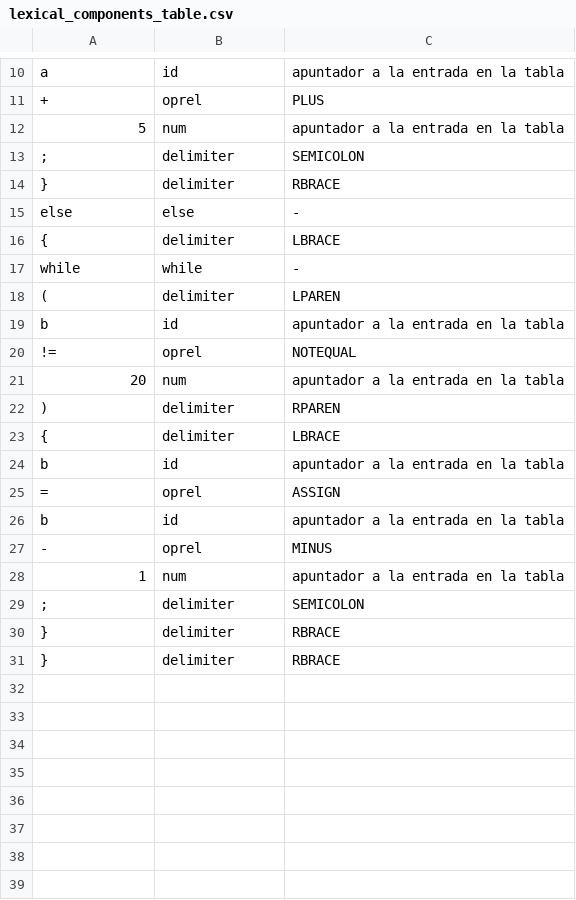
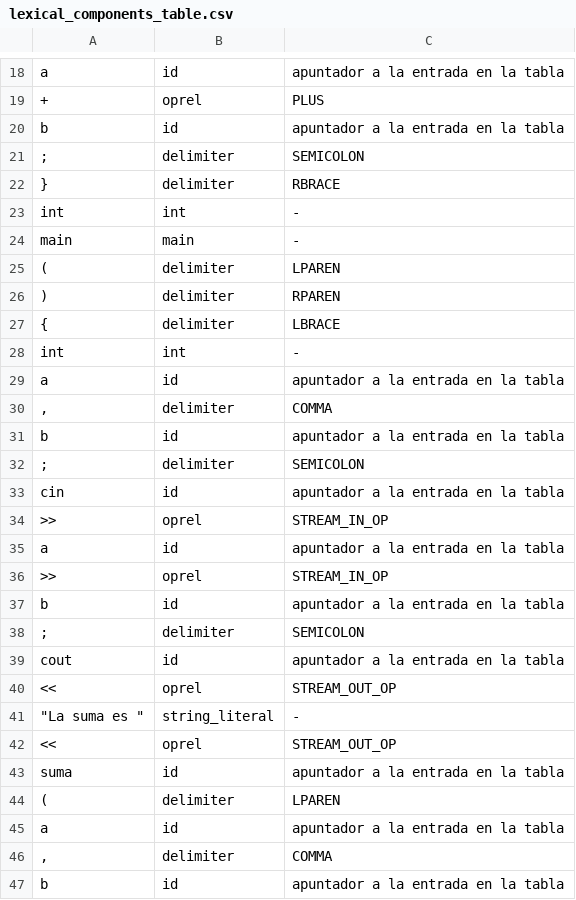
Before and after one commit to MaeMazcort/LexicalAnalyzer, a CSV file: lexical_components_table.csv, drawn as a sheet; only a part is shown, gaps mark what is left out; the shorter side is filled out with more unchanged rows; the diff covers the shown part only.

```diff
--- a/lexical_components_table.csv
+++ b/lexical_components_table.csv
@@ -11,20 +19,29 @@ a,id,apuntador a la entrada en la tabla
 +,oprel,PLUS
-5,num,apuntador a la entrada en la tabla
+b,id,apuntador a la entrada en la tabla
 ;,delimiter,SEMICOLON
 },delimiter,RBRACE
-else,else,-
-{,delimiter,LBRACE
-while,while,-
+int,int,-
+main,main,-
 (,delimiter,LPAREN
-b,id,apuntador a la entrada en la tabla
-!=,oprel,NOTEQUAL
-20,num,apuntador a la entrada en la tabla
 ),delimiter,RPAREN
 {,delimiter,LBRACE
+int,int,-
+a,id,apuntador a la entrada en la tabla
+",",delimiter,COMMA
 b,id,apuntador a la entrada en la tabla
-=,oprel,ASSIGN
+;,delimiter,SEMICOLON
+cin,id,apuntador a la entrada en la tabla
+>>,oprel,STREAM_IN_OP
+a,id,apuntador a la entrada en la tabla
+>>,oprel,STREAM_IN_OP
 b,id,apuntador a la entrada en la tabla
--,oprel,MINUS
-1,num,apuntador a la entrada en la tabla
 ;,delimiter,SEMICOLON
-},delimiter,RBRACE
+cout,id,apuntador a la entrada en la tabla
+<<,oprel,STREAM_OUT_OP
+"""La suma es """,string_literal,-
+<<,oprel,STREAM_OUT_OP
+suma,id,apuntador a la entrada en la tabla
+(,delimiter,LPAREN
+a,id,apuntador a la entrada en la tabla
+",",delimiter,COMMA
+b,id,apuntador a la entrada en la tabla
```
Also changed, not shown: 17 added rows and 3 removed rows elsewhere in this file, 2 other files.
